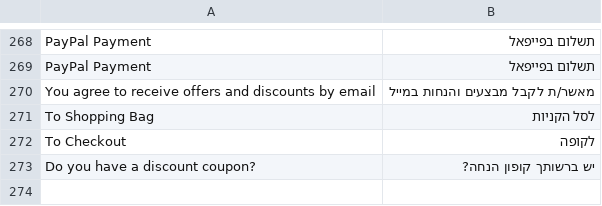
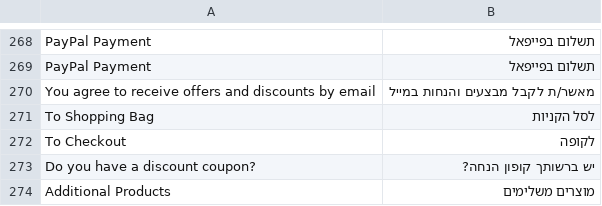
Before and after one commit to ocadmin81/meat-choice, a CSV file: app/locale/he_IL/Mage_Checkout.csv, drawn as a sheet; only a part is shown, gaps mark what is left out; the diff names each change by its address in the sheet, - before the commit and + after, or states it on an @@ line.

```diff
--- a/app/locale/he_IL/Mage_Checkout.csv
+++ b/app/locale/he_IL/Mage_Checkout.csv
+row 274: Additional Products | מוצרים משלימים
```
Also changed, not shown: app/locale/he_IL/Mage_Catalog.csv, 44 other files.
